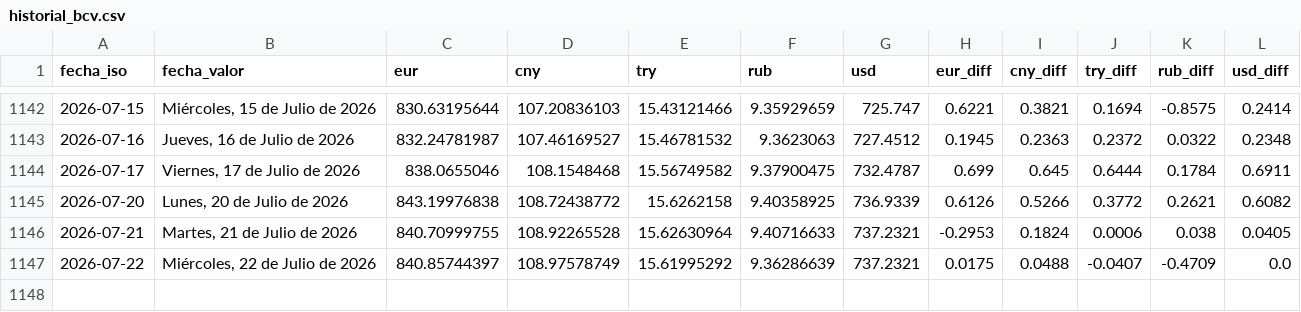
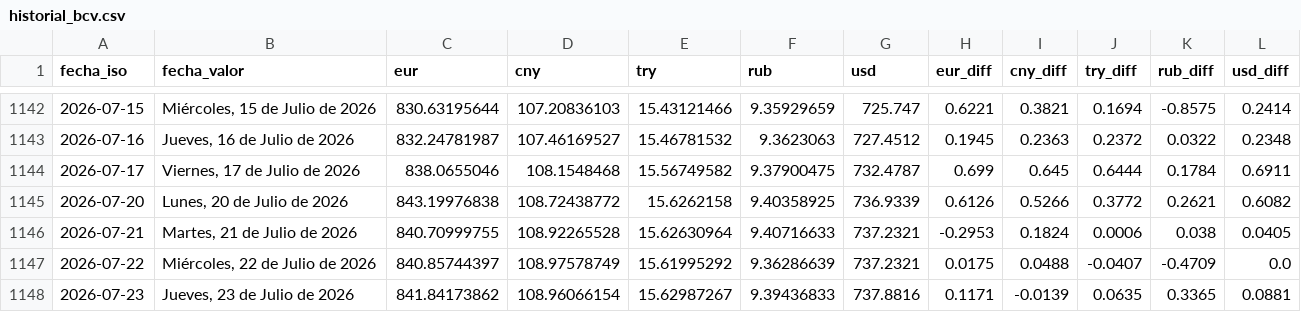
Before and after one commit to ESuarezPeraza/API-BCV, a CSV file: historial_bcv.csv, drawn as a sheet; only a part is shown, gaps mark what is left out.

Commit message:
Actualización automática de tasa BCV

```diff
--- a/historial_bcv.csv
+++ b/historial_bcv.csv
@@ -1147 +1147,2 @@ fecha_iso,fecha_valor,eur,cny,try,rub,usd,eur_diff,cny_diff,try_diff,rub_diff,us
 2026-07-22,"Miércoles, 22 de Julio de 2026",840.85744397,108.97578749,15.61995292,9.36286639,737.2321,0.0175,0.0488,-0.0407,-0.4709,0.0
+2026-07-23,"Jueves, 23 de Julio de 2026",841.84173862,108.96066154,15.62987267,9.39436833,737.8816,0.1171,-0.0139,0.0635,0.3365,0.0881
```
